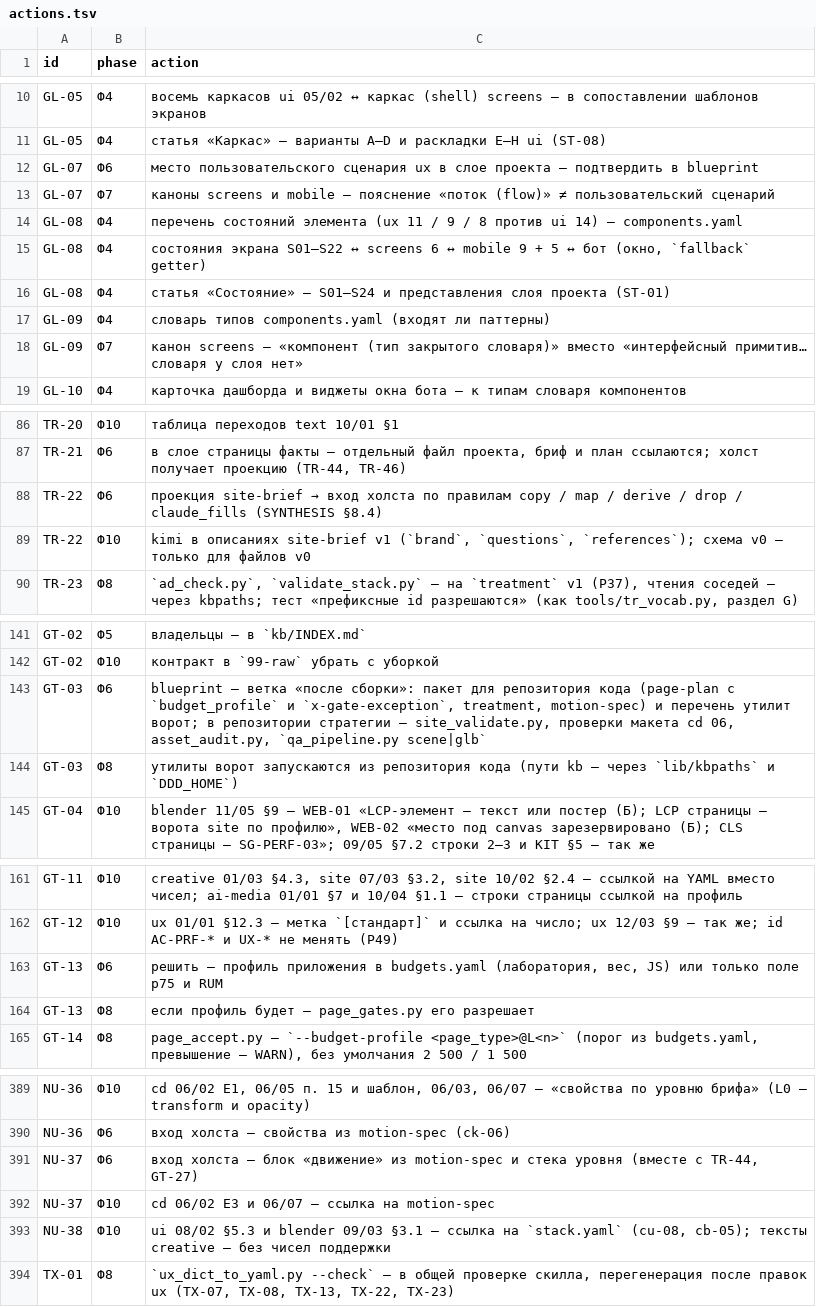
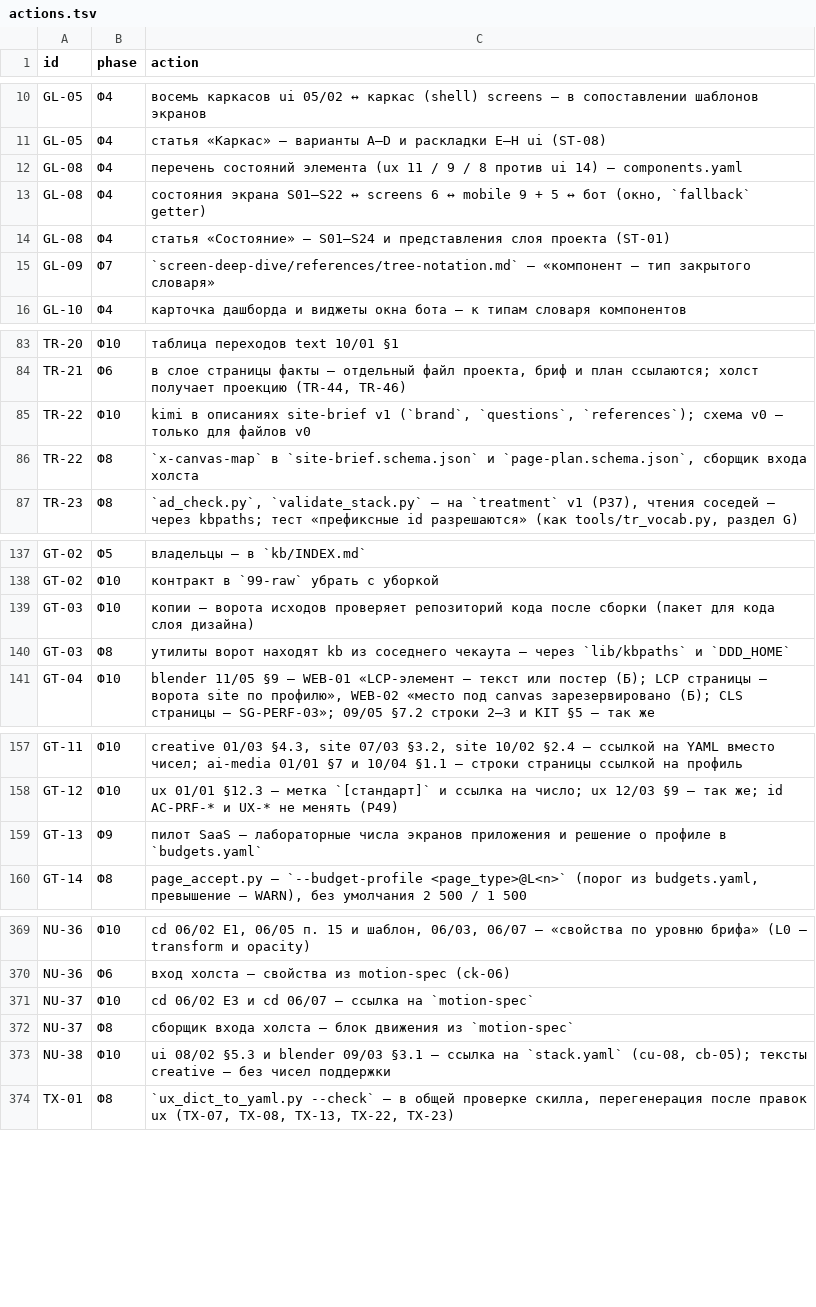
Before and after one commit to gommgo/business-strategy-template, a TSV file: research/design-build/phase-4/actions.tsv, drawn as a sheet; only a part is shown, gaps mark what is left out; the diff covers the shown part only.

```diff
--- a/research/design-build/phase-4/actions.tsv
+++ b/research/design-build/phase-4/actions.tsv
@@ -11,4 +11,2 @@ GL-05	Ф4	восемь каркасов ui 05/02 ↔ каркас (shell) screen
 GL-05	Ф4	статья «Каркас» — варианты A–D и раскладки E–H ui (ST-08)
-GL-07	Ф6	место пользовательского сценария ux в слое проекта — подтвердить в blueprint
-GL-07	Ф7	каноны screens и mobile — пояснение «поток (flow)» ≠ пользовательский сценарий
 GL-08	Ф4	перечень состояний элемента (ux 11 / 9 / 8 против ui 14) — components.yaml
@@ -16,4 +14,3 @@ GL-08	Ф4	состояния экрана S01–S22 ↔ screens 6 ↔ mobile 9 +
 GL-08	Ф4	статья «Состояние» — S01–S24 и представления слоя проекта (ST-01)
-GL-09	Ф4	словарь типов components.yaml (входят ли паттерны)
-GL-09	Ф7	канон screens — «компонент (тип закрытого словаря)» вместо «интерфейсный примитив… словаря у слоя нет»
+GL-09	Ф7	`screen-deep-dive/references/tree-notation.md` — «компонент — тип закрытого словаря»
 GL-10	Ф4	карточка дашборда и виджеты окна бота — к типам словаря компонентов
@@ -87,4 +84,4 @@ TR-20	Ф10	таблица переходов text 10/01 §1
 TR-21	Ф6	в слое страницы факты — отдельный файл проекта, бриф и план ссылаются; холст получает проекцию (TR-44, TR-46)
-TR-22	Ф6	проекция site-brief → вход холста по правилам copy / map / derive / drop / claude_fills (SYNTHESIS §8.4)
 TR-22	Ф10	kimi в описаниях site-brief v1 (`brand`, `questions`, `references`); схема v0 — только для файлов v0
+TR-22	Ф8	`x-canvas-map` в `site-brief.schema.json` и `page-plan.schema.json`, сборщик входа холста
 TR-23	Ф8	`ad_check.py`, `validate_stack.py` — на `treatment` v1 (Р37), чтения соседей — через kbpaths; тест «префиксные id разрешаются» (как tools/tr_vocab.py, раздел G)
@@ -142,4 +138,4 @@ GT-02	Ф5	владельцы — в `kb/INDEX.md`
 GT-02	Ф10	контракт в `99-raw` убрать с уборкой
-GT-03	Ф6	blueprint — ветка «после сборки»: пакет для репозитория кода (page-plan с `budget_profile` и `x-gate-exception`, treatment, motion-spec) и перечень утилит ворот; в репозитории стратегии — site_validate.py, проверки макета cd 06, asset_audit.py, `qa_pipeline.py scene|glb`
-GT-03	Ф8	утилиты ворот запускаются из репозитория кода (пути kb — через `lib/kbpaths` и `DDD_HOME`)
+GT-03	Ф10	копии — ворота исходов проверяет репозиторий кода после сборки (пакет для кода слоя дизайна)
+GT-03	Ф8	утилиты ворот находят kb из соседнего чекаута — через `lib/kbpaths` и `DDD_HOME`
 GT-04	Ф10	blender 11/05 §9 — WEB-01 «LCP-элемент — текст или постер (Б); LCP страницы — ворота site по профилю», WEB-02 «место под canvas зарезервировано (Б); CLS страницы — SG-PERF-03»; 09/05 §7.2 строки 2–3 и KIT §5 — так же
@@ -162,4 +158,3 @@ GT-11	Ф10	creative 01/03 §4.3, site 07/03 §3.2, site 10/02 §2.4 — ссыл
 GT-12	Ф10	ux 01/01 §12.3 — метка `[стандарт]` и ссылка на число; ux 12/03 §9 — так же; id AC-PRF-* и UX-* не менять (Р49)
-GT-13	Ф6	решить — профиль приложения в budgets.yaml (лаборатория, вес, JS) или только поле p75 и RUM
-GT-13	Ф8	если профиль будет — page_gates.py его разрешает
+GT-13	Ф9	пилот SaaS — лабораторные числа экранов приложения и решение о профиле в `budgets.yaml`
 GT-14	Ф8	page_accept.py — `--budget-profile <page_type>@L<n>` (порог из budgets.yaml, превышение — WARN), без умолчания 2 500 / 1 500
@@ -390,4 +370,4 @@ NU-36	Ф10	cd 06/02 E1, 06/05 п. 15 и шаблон, 06/03, 06/07 — «сво
 NU-36	Ф6	вход холста — свойства из motion-spec (ck-06)
-NU-37	Ф6	вход холста — блок «движение» из motion-spec и стека уровня (вместе с TR-44, GT-27)
-NU-37	Ф10	cd 06/02 E3 и 06/07 — ссылка на motion-spec
+NU-37	Ф10	cd 06/02 E3 и cd 06/07 — ссылка на `motion-spec`
+NU-37	Ф8	сборщик входа холста — блок движения из `motion-spec`
 NU-38	Ф10	ui 08/02 §5.3 и blender 09/03 §3.1 — ссылка на `stack.yaml` (cu-08, cb-05); тексты creative — без чисел поддержки
```
Also changed, not shown: 5 added rows, 20 removed rows, 1 moved row and 8 edited cells elsewhere in this file, 2 other files.
